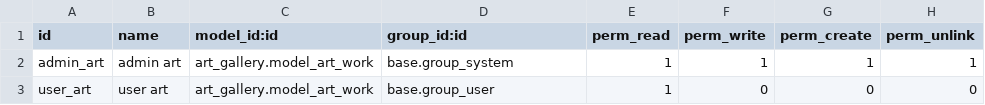
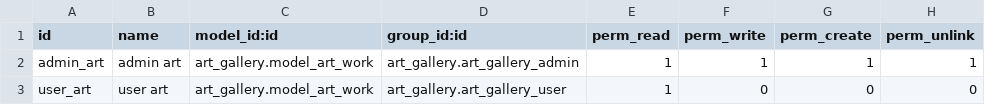
Before and after one commit to jsz-odoo/april-2021-tech-training-jsz, a CSV file: art_gallery/security/ir.model.access.csv, drawn as a sheet.

Commit message:
[ADD] Added files for security and actions demo.

```diff
--- a/art_gallery/security/ir.model.access.csv
+++ b/art_gallery/security/ir.model.access.csv
@@ -1,3 +1,3 @@
 id,name,model_id:id,group_id:id,perm_read,perm_write,perm_create,perm_unlink
-admin_art,admin art,art_gallery.model_art_work,base.group_system,1,1,1,1
-user_art,user art,art_gallery.model_art_work,base.group_user,1,0,0,0
+admin_art,admin art,art_gallery.model_art_work,art_gallery.art_gallery_admin,1,1,1,1
+user_art,user art,art_gallery.model_art_work,art_gallery.art_gallery_user,1,0,0,0
```
Also changed, not shown: 5 other files.
